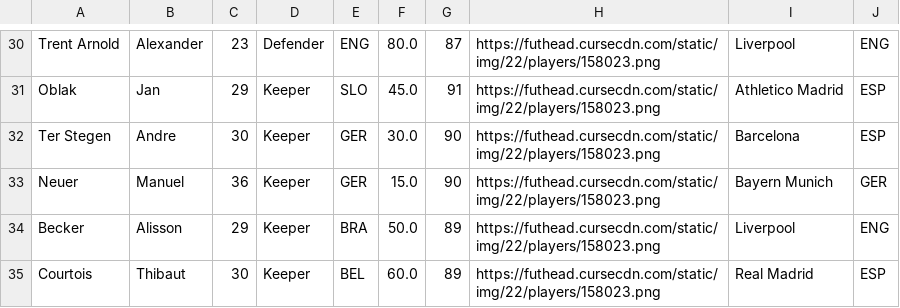
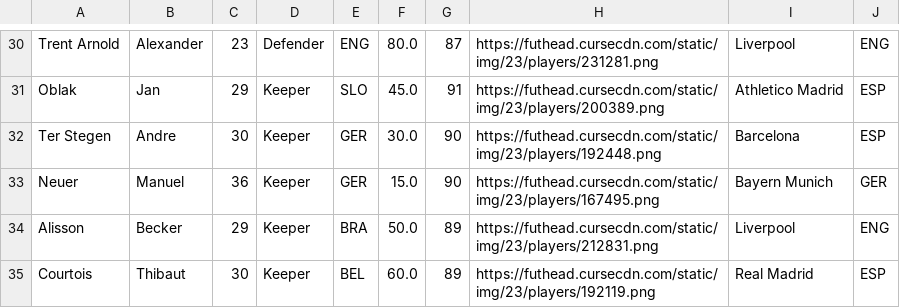
Before and after one commit to FIFA-KBE/warehouse, a CSV file: src/main/resources/Player.csv, drawn as a sheet; only a part is shown, gaps mark what is left out; the diff covers the shown part only; the diff names each change by its address in the sheet, - before the commit and + after, or states it on an @@ line.

```diff
--- a/src/main/resources/Player.csv
+++ b/src/main/resources/Player.csv
-H30: https://futhead.cursecdn.com/static/img/22/players/158023.png
+H30: https://futhead.cursecdn.com/static/img/23/players/231281.png
-H31: https://futhead.cursecdn.com/static/img/22/players/158023.png
+H31: https://futhead.cursecdn.com/static/img/23/players/200389.png
-H32: https://futhead.cursecdn.com/static/img/22/players/158023.png
+H32: https://futhead.cursecdn.com/static/img/23/players/192448.png
-H33: https://futhead.cursecdn.com/static/img/22/players/158023.png
+H33: https://futhead.cursecdn.com/static/img/23/players/167495.png
-A34: Becker
+A34: Alisson
-B34: Alisson
+B34: Becker
-H34: https://futhead.cursecdn.com/static/img/22/players/158023.png
+H34: https://futhead.cursecdn.com/static/img/23/players/212831.png
-H35: https://futhead.cursecdn.com/static/img/22/players/158023.png
+H35: https://futhead.cursecdn.com/static/img/23/players/192119.png
```
Also changed, not shown: 38 edited cells elsewhere in this file.
